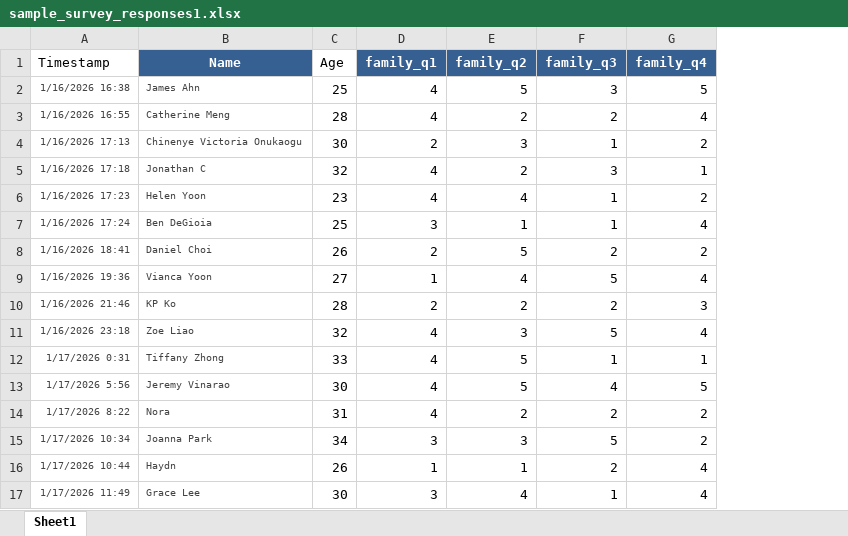
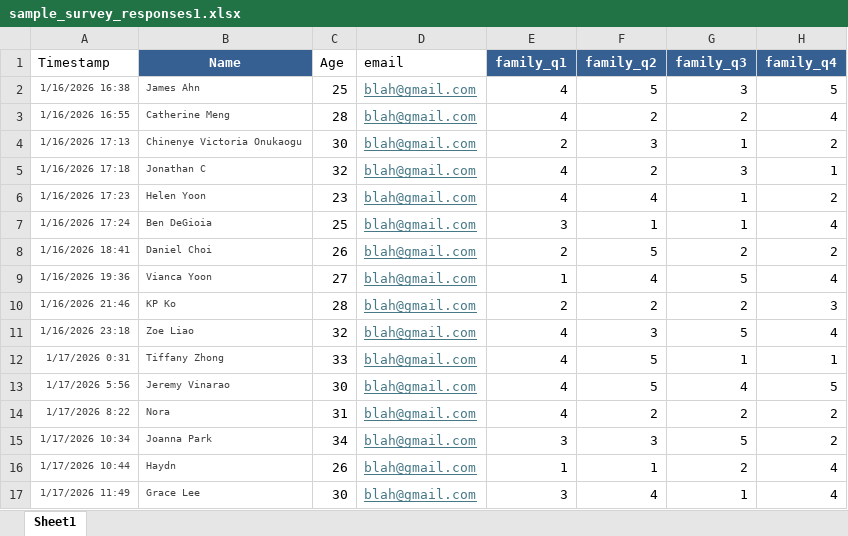
Before and after one commit to BCCheungGit/3strands-data-analysis, an Excel workbook: config/sample_survey_responses1.xlsx, sheet Sheet1, drawn as a sheet; only a part is shown; values as stored, in another font and other column widths than the file's, no borders; the diff names each change by its address in the sheet, - before the commit and + after, or states it on an @@ line.

```diff
--- a/config/sample_survey_responses1.xlsx (sheet Sheet1)
+++ b/config/sample_survey_responses1.xlsx (sheet Sheet1)
+column D (email), rows 2-17: all blah@gmail.com
```
Also changed, not shown: results/tables.xlsx, 5 other files.
